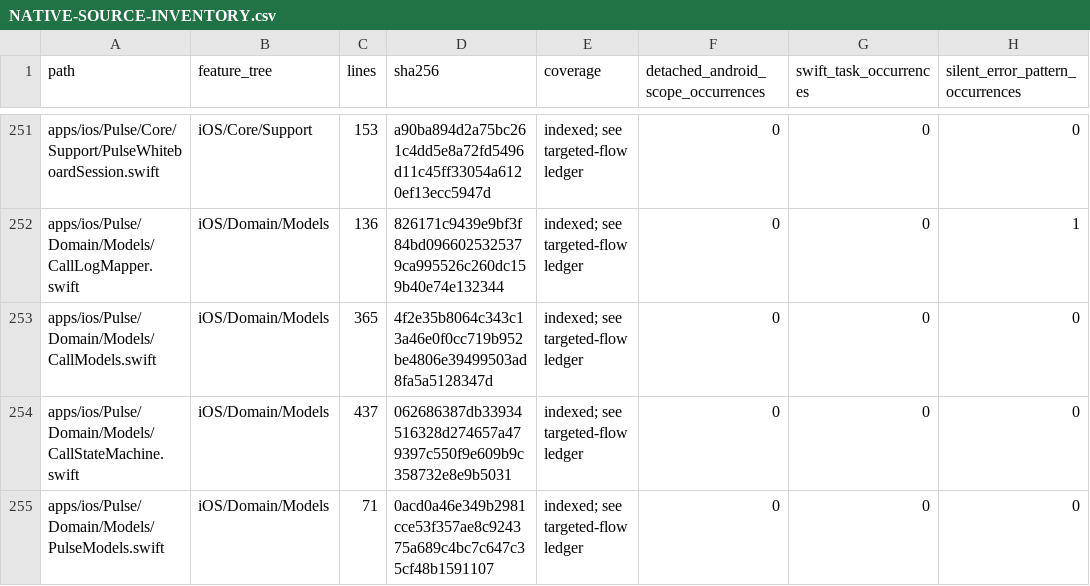
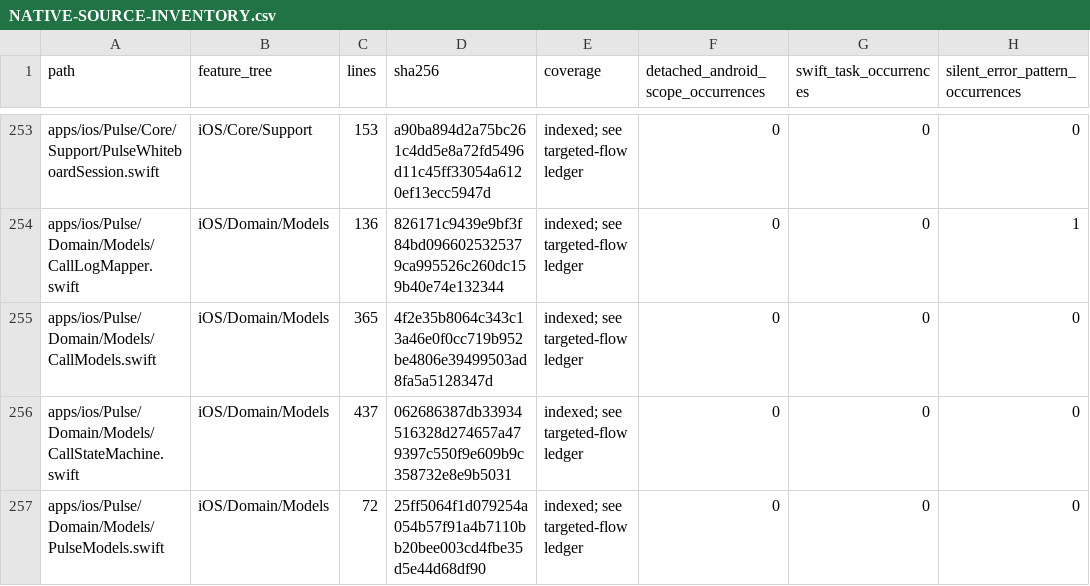
Before and after one commit to GrapseeAgency/the-mystrious-chat-app, a CSV file: docs/NATIVE-SOURCE-INVENTORY.csv, drawn as a sheet; only a part is shown, gaps mark what is left out; addresses are those after the commit; the diff covers the shown part only; the diff names each change by its address in the sheet, - before the commit and + after, or states it on an @@ line.

```diff
--- a/docs/NATIVE-SOURCE-INVENTORY.csv
+++ b/docs/NATIVE-SOURCE-INVENTORY.csv
-C257 (lines): 71
+C257 (lines): 72
-D257 (sha256): 0acd0a46e349b2981cce53f357ae8c924375a689c4bc7c647c35cf48b1591107
+D257 (sha256): 25ff5064f1d079254a054b57f91a4b7110bb20bee003cd4fbe35d5e44d68df90
```
Also changed, not shown: 2 added rows and 32 edited cells elsewhere in this file, 24 other files.
